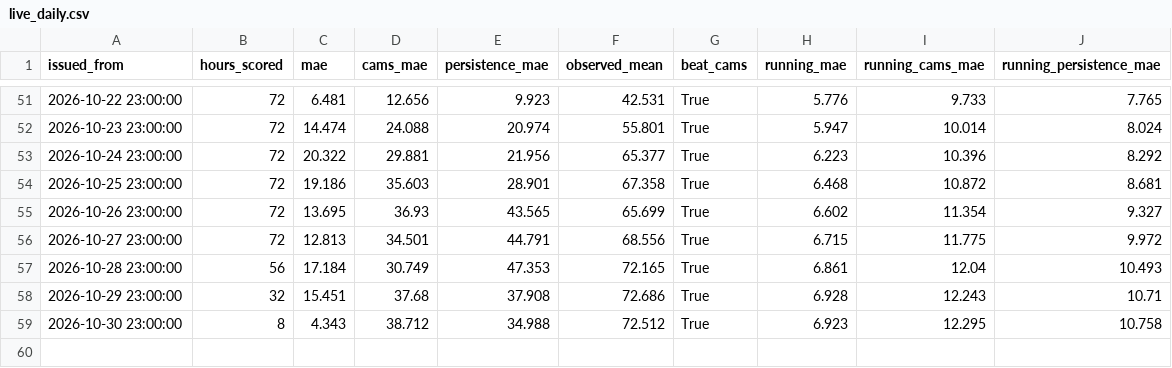
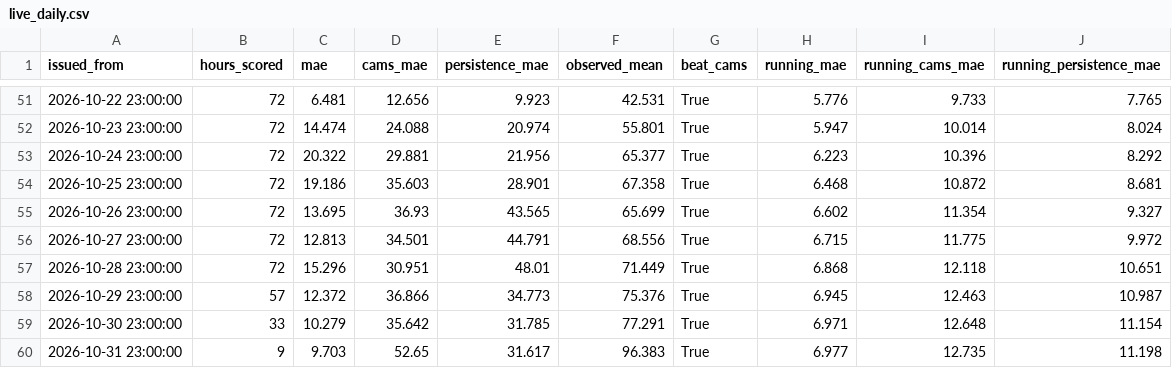
Before and after one commit to MufeedHaider/karachi-aqi-predictor, a CSV file: models/live_daily.csv, drawn as a sheet; only a part is shown, gaps mark what is left out.

```diff
--- a/models/live_daily.csv
+++ b/models/live_daily.csv
@@ -56,4 +56,5 @@ issued_from,hours_scored,mae,cams_mae,persistence_mae,observed_mean,beat_cams,ru
 2026-10-27 23:00:00,72,12.813,34.501,44.791,68.556,True,6.715,11.775,9.972
-2026-10-28 23:00:00,56,17.184,30.749,47.353,72.165,True,6.861,12.04,10.493
-2026-10-29 23:00:00,32,15.451,37.68,37.908,72.686,True,6.928,12.243,10.71
-2026-10-30 23:00:00,8,4.343,38.712,34.988,72.512,True,6.923,12.295,10.758
+2026-10-28 23:00:00,72,15.296,30.951,48.01,71.449,True,6.868,12.118,10.651
+2026-10-29 23:00:00,57,12.372,36.866,34.773,75.376,True,6.945,12.463,10.987
+2026-10-30 23:00:00,33,10.279,35.642,31.785,77.291,True,6.971,12.648,11.154
+2026-10-31 23:00:00,9,9.703,52.65,31.617,96.383,True,6.977,12.735,11.198
```
Also changed, not shown: data/forecast_72hr.csv, data/ground_history.csv, 15 other files.
